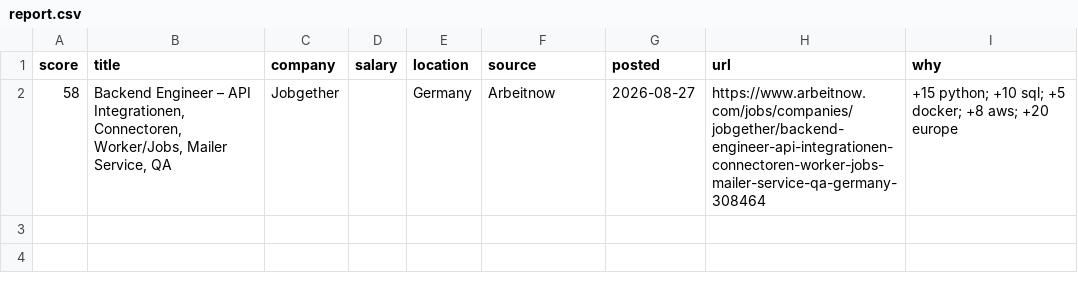
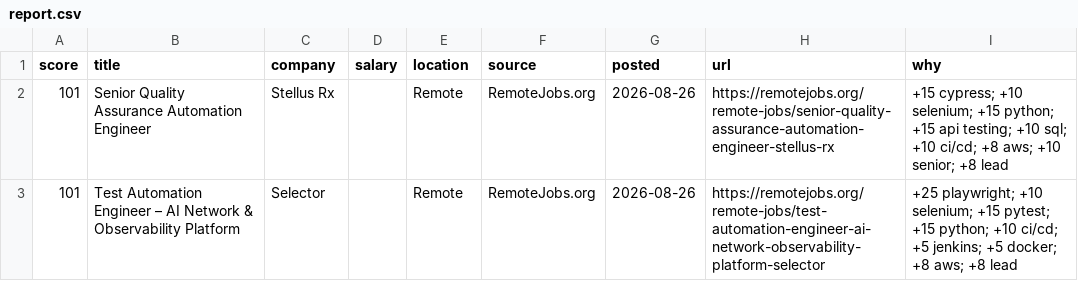
Before and after one commit to RusmirB/job-scraper, a CSV file: report.csv, drawn as a sheet.

```diff
--- a/report.csv
+++ b/report.csv
@@ -1,2 +1,3 @@
 score,title,company,salary,location,source,posted,url,why
-58,"Backend Engineer – API Integrationen, Connectoren, Worker/Jobs, Mailer Service, QA",Jobgether,,Germany,Arbeitnow,2026-08-27,https://www.arbeitnow.com/jobs/companies/jobgether/backend-engineer-api-integrationen-connectoren-worker-jobs-mailer-service-qa-germany-308464,+15 python; +10 sql; +5 docker; +8 aws; +20 europe
+101,Senior Quality Assurance Automation Engineer,Stellus Rx,,Remote,RemoteJobs.org,2026-08-26,https://remotejobs.org/remote-jobs/senior-quality-assurance-automation-engineer-stellus-rx,+15 cypress; +10 selenium; +15 python; +15 api testing; +10 sql; +10 ci/cd; +8 aws; +10 senior; +8 lead
+101,Test Automation Engineer – AI Network & Observability Platform,Selector,,Remote,RemoteJobs.org,2026-08-26,https://remotejobs.org/remote-jobs/test-automation-engineer-ai-network-observability-platform-selector,+25 playwright; +10 selenium; +15 pytest; +15 python; +10 ci/cd; +5 jenkins; +5 docker; +8 aws; +8 lead
```
Also changed, not shown: 2 other files.
